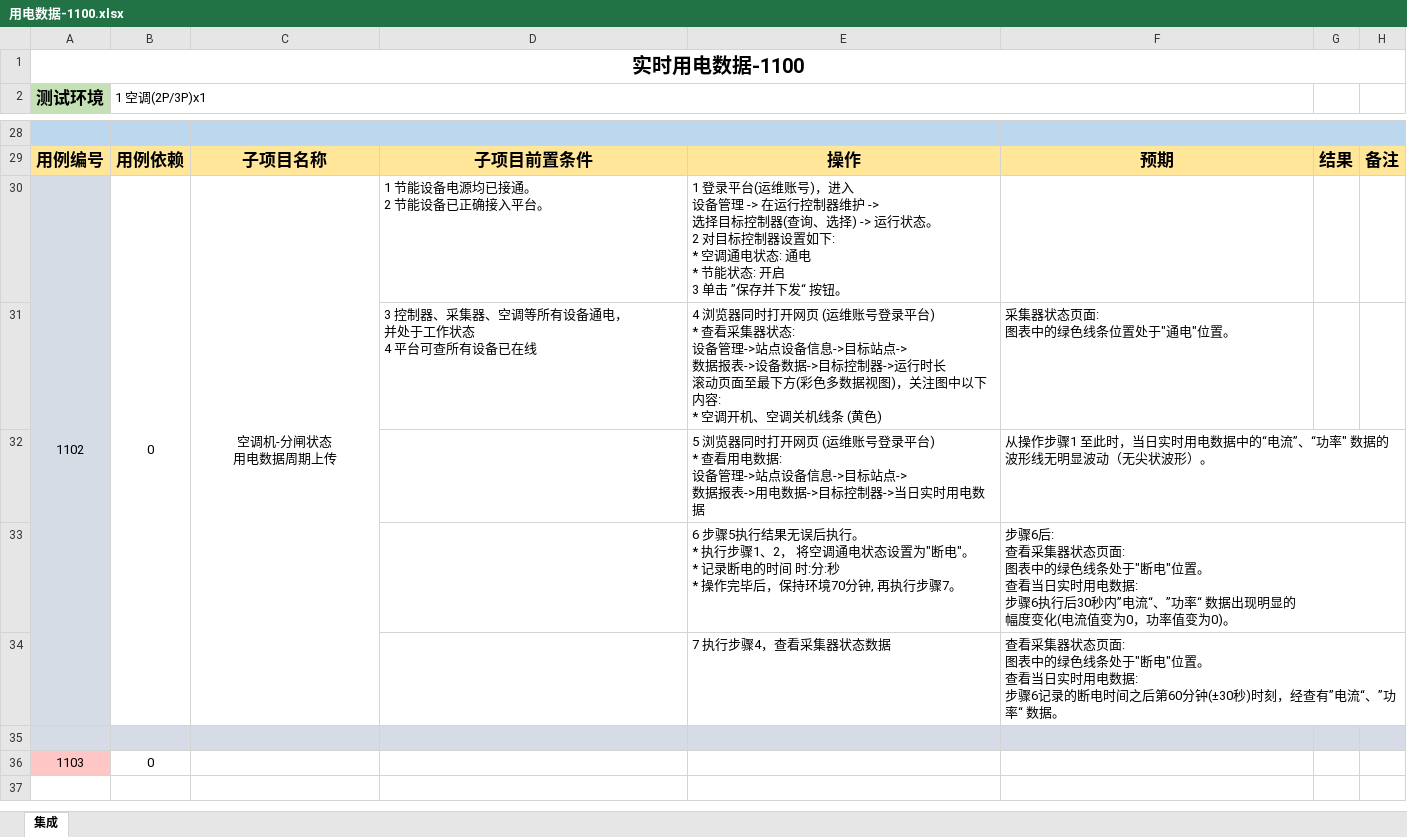
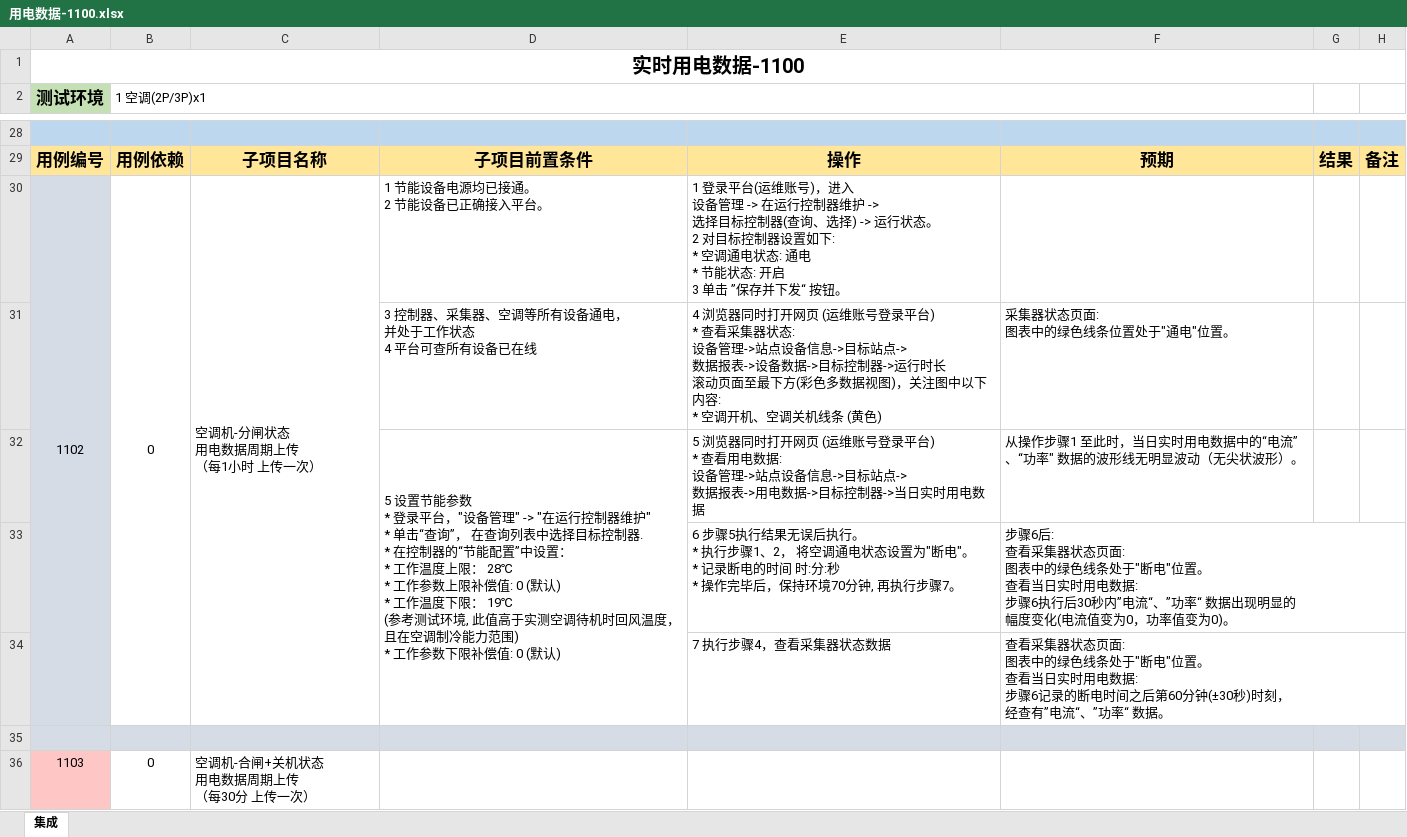
Before and after one commit to Muatrack/ControllerDocs, an Excel workbook: docs/source/_static/testcase/集成测试/用电数据-1100.xlsx, sheet 集成, drawn as a sheet; only a part is shown, gaps mark what is left out; values as stored, in another font and other column widths than the file's, no borders; ↵ is a line break in a cell; the diff names each change by its address in the sheet, - before the commit and + after, or states it on an @@ line.

Commit message:
update

```diff
--- a/docs/source/_static/testcase/集成测试/用电数据-1100.xlsx (sheet 集成)
+++ b/docs/source/_static/testcase/集成测试/用电数据-1100.xlsx (sheet 集成)
-C30: 空调机-分闸状态 ↵ 用电数据周期上传
+C30: 空调机-分闸状态 ↵ 用电数据周期上传 ↵ （每1小时 上传一次）
-C30 alignment: center
+C30 alignment: left
-D32: (empty)
+D32: 5 设置节能参数 ↵ * 登录平台，"设备管理" -> "在运行控制器维护" ↵ * 单击“查询”， 在查询列表中选择目标控制器. ↵ * 在控制器的“节能配置”中设置： ↵ * 工作温度上限： 28℃ ↵ * 工作参数上限补偿值: 0 (默认) ↵ * 工作温度下限： 19℃ ↵ (参考测试环境, 此值高于实测空调待机时回风温度， ↵ 且在空调制冷能力范围) ↵ * 工作参数下限补偿值: 0 (默认)
+D32:D34 merged
-F34: …)时刻，经查有”…
+F34: …)时刻， ↵ 经查有”…
-C36: (empty)
+C36: 空调机-合闸+关机状态 ↵ 用电数据周期上传 ↵ （每30分 上传一次）
```
